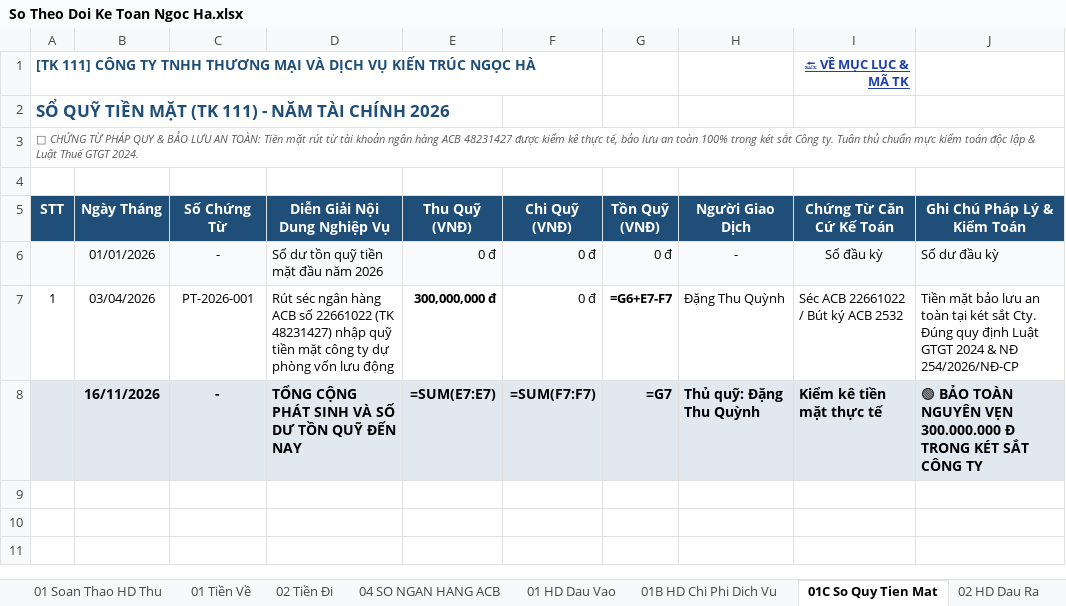
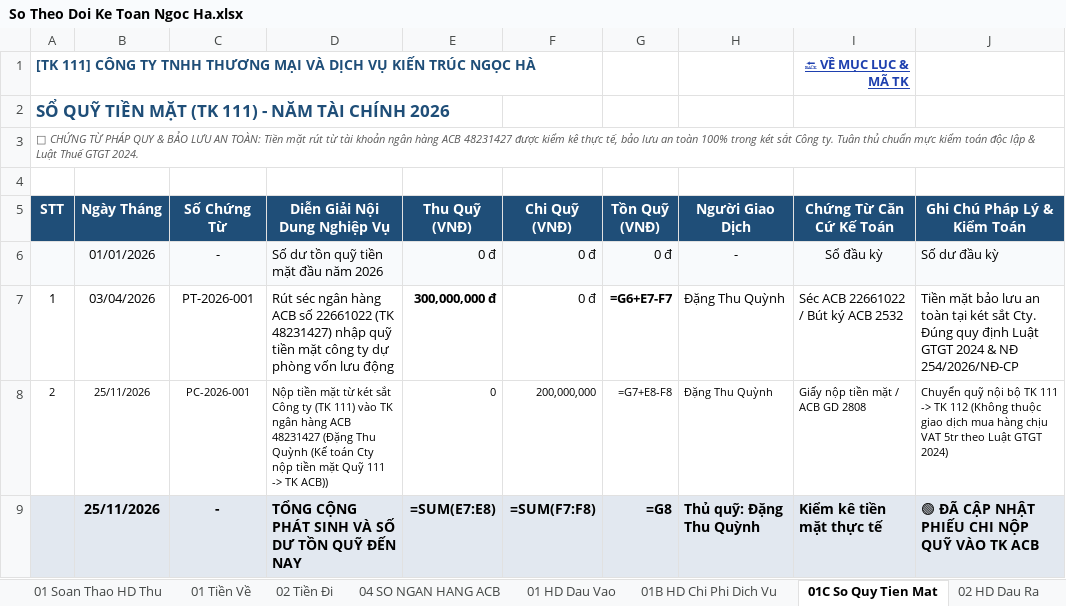
Before and after one commit to phamdatcic-hub/ngocha-cloud-bot, an Excel workbook: So Theo Doi Ke Toan Ngoc Ha.xlsx, sheet 01C So Quy Tien Mat, drawn as a sheet; values as stored, in another font and other column widths than the file's, no borders; formulas without a stored value are shown as written; addresses are those after the commit; the diff names each change by its address in the sheet, - before the commit and + after, or states it on an @@ line.

```diff
--- a/So Theo Doi Ke Toan Ngoc Ha.xlsx (sheet 01C So Quy Tien Mat)
+++ b/So Theo Doi Ke Toan Ngoc Ha.xlsx (sheet 01C So Quy Tien Mat)
+row 8: 2 | 25/11/2026 | PC-2026-001 | Nộp tiền mặt từ két sắt Công ty (TK 111) vào TK ngân hàng ACB 48231427 (Đặng Thu Quỳnh (Kế toán Cty nộp tiền mặt Quỹ 111 -> TK ACB)) | 0 | 200,000,000 | =G7+E8-F8 | Đặng Thu Quỳnh | Giấy nộp tiền mặt / ACB GD 2808 | Chuyển quỹ nội bộ TK 111 -> TK 112 (Không thuộc giao dịch mua hàng chịu VAT 5tr theo Luật GTGT 2024)
-B9 (Ngày Tháng): 16/11/2026
+B9 (Ngày Tháng): 25/11/2026
-E9 (Thu Quỹ (VNĐ)): =SUM(E7:E7)
+E9 (Thu Quỹ (VNĐ)): =SUM(E7:E8)
-F9 (Chi Quỹ (VNĐ)): =SUM(F7:F7)
+F9 (Chi Quỹ (VNĐ)): =SUM(F7:F8)
-G9 (Tồn Quỹ (VNĐ)): =G7
+G9 (Tồn Quỹ (VNĐ)): =G8
-J9 (Ghi Chú Pháp Lý & Kiểm Toán): 🟢 BẢO TOÀN NGUYÊN VẸN 300.000.000 Đ TRONG KÉT SẮT CÔNG TY
+J9 (Ghi Chú Pháp Lý & Kiểm Toán): 🟢 ĐÃ CẬP NHẬT PHIẾU CHI NỘP QUỸ VÀO TK ACB
```
Also changed, not shown: sheet 01 Tiền Về, sheet 02 Tiền Đi.
